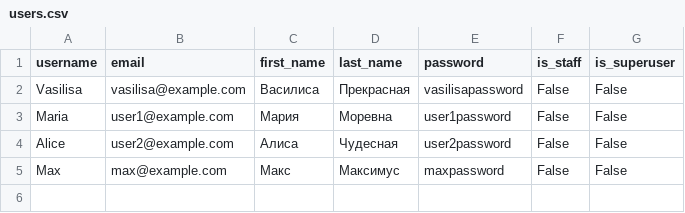
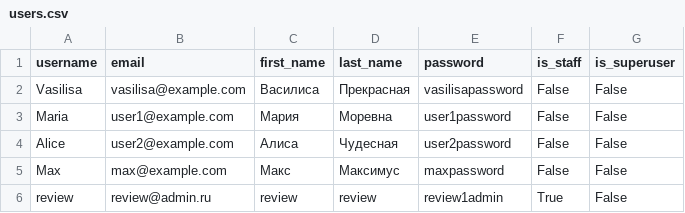
Before and after one commit to ElenaGruzintseva/foodgram, a CSV file: backend/data/users.csv, drawn as a sheet.

```diff
--- a/backend/data/users.csv
+++ b/backend/data/users.csv
@@ -5 +5,2 @@ Alice,user2@example.com,Алиса,Чудесная,user2password,False,False
 Max,max@example.com,Макс,Максимус,maxpassword,False,False
+review,review@admin.ru,review,review,review1admin,True,False
```
Also changed, not shown: 10 other files.
